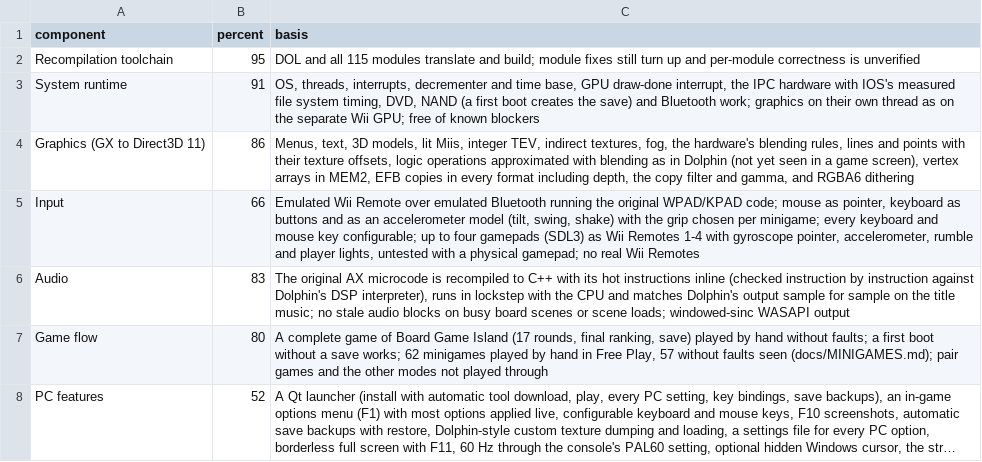
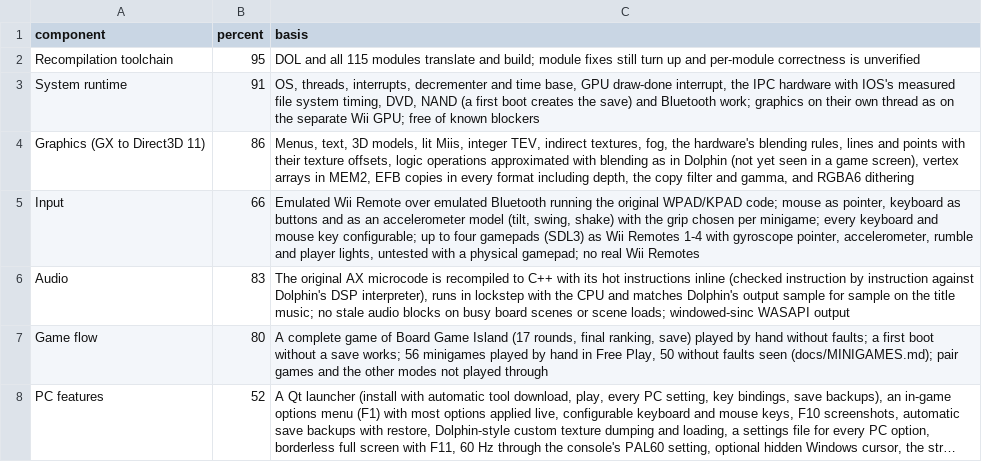
Before and after one commit to arelkair/wiiparty-recomp, a CSV file: games/wiiparty/analysis/progress.csv, drawn as a sheet; long unchanged cells end in …; the diff names each change by its address in the sheet, - before the commit and + after, or states it on an @@ line.

```diff
--- a/games/wiiparty/analysis/progress.csv
+++ b/games/wiiparty/analysis/progress.csv
-C7 (basis): …save works; 62 minigames played by hand in Free Play, 57 without faults…
+C7 (basis): …save works; 56 minigames played by hand in Free Play, 50 without faults…
```
Also changed, not shown: 1 other file.
